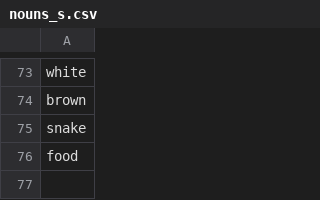
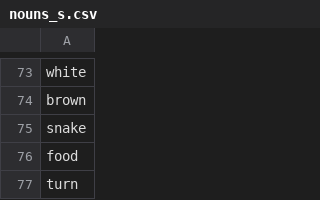
Before and after one commit to ajitkoduri/Machine-Novelist-Project, a CSV file: Data/nouns_s.csv, drawn as a sheet; only a part is shown, gaps mark what is left out; the diff names each change by its address in the sheet, - before the commit and + after, or states it on an @@ line.

```diff
--- a/Data/nouns_s.csv
+++ b/Data/nouns_s.csv
+row 77: turn
```
Also changed, not shown: Data/Pronouns.csv, 5 other files.
